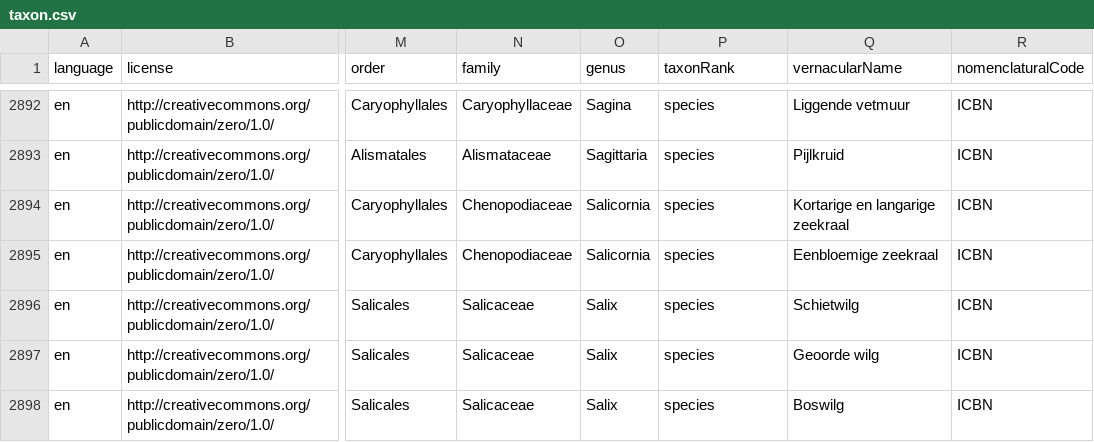
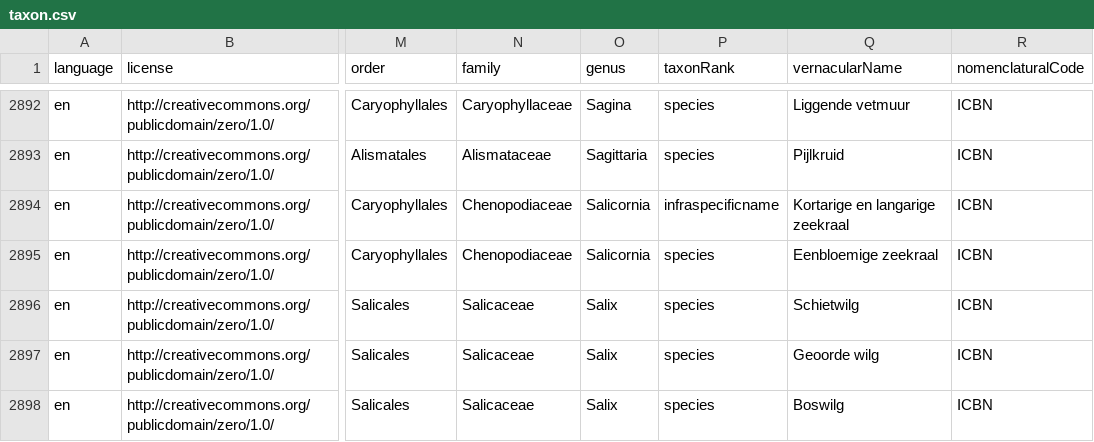
Before and after one commit to inbo/rl-flanders-checklist, a CSV file: data/processed/validated/taxon.csv, drawn as a sheet; only a part is shown, gaps mark what is left out; the diff covers the shown part only; the diff names each change by its address in the sheet, - before the commit and + after, or states it on an @@ line.

Commit message:
Use nameparser to provide taxonRank

```diff
--- a/data/processed/validated/taxon.csv
+++ b/data/processed/validated/taxon.csv
-P2894 (taxonRank): species
+P2894 (taxonRank): infraspecificname
```
Also changed, not shown: 30 edited cells elsewhere in this file, 1 other file.
